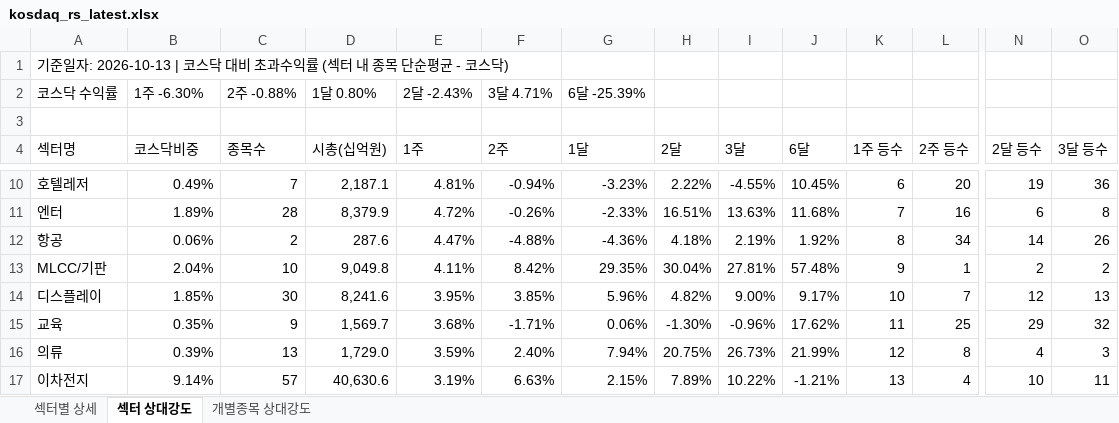
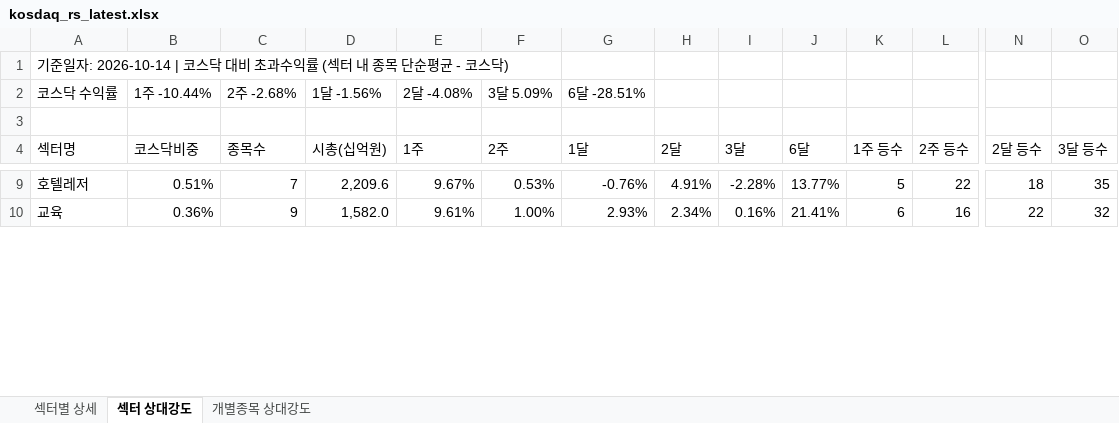
Before and after one commit to Min-guk123/Min-guk, an Excel workbook: docs/downloads/kosdaq_rs_latest.xlsx, sheet 섹터 상대강도, drawn as a sheet; only a part is shown, gaps mark what is left out; values as stored, in another font and other column widths than the file's, no cell formats; removed rows and columns are numbered as before the commit, all else as after; rows hold the shown columns only; the diff covers the shown part only; the diff names each change by its address in the sheet, - before the commit and + after, or states it on an @@ line.

```diff
--- a/docs/downloads/kosdaq_rs_latest.xlsx (sheet 섹터 상대강도)
+++ b/docs/downloads/kosdaq_rs_latest.xlsx (sheet 섹터 상대강도)
-A1 (섹터명): …준일자: 2026-10-13 | 코스닥…
+A1 (섹터명): …준일자: 2026-10-14 | 코스닥…
-B2 (코스닥비중): 1주 -6.30%
+B2 (코스닥비중): 1주 -10.44%
-C2 (종목수): 2주 -0.88%
+C2 (종목수): 2주 -2.68%
-D2 (시총(십억원)): 1달 0.80%
+D2 (시총(십억원)): 1달 -1.56%
-E2 (1주): 2달 -2.43%
+E2 (1주): 2달 -4.08%
-F2 (2주): 3달 4.71%
+F2 (2주): 3달 5.09%
-G2 (1달): 6달 -25.39%
+G2 (1달): 6달 -28.51%
-B9 (코스닥비중): 0.49%
+B9 (코스닥비중): 0.51%
-D9 (시총(십억원)): 2,187.1
+D9 (시총(십억원)): 2,209.6
-E9 (1주): 4.81%
+E9 (1주): 9.67%
-F9 (2주): -0.94%
+F9 (2주): 0.53%
-G9 (1달): -3.23%
+G9 (1달): -0.76%
-H9 (2달): 2.22%
+H9 (2달): 4.91%
-I9 (3달): -4.55%
+I9 (3달): -2.28%
-J9 (6달): 10.45%
+J9 (6달): 13.77%
-K9 (1주 등수): 6
+K9 (1주 등수): 5
-L9 (2주 등수): 20
+L9 (2주 등수): 22
-N9 (2달 등수): 19
+N9 (2달 등수): 18
-O9 (3달 등수): 36
+O9 (3달 등수): 35
-row 11: 엔터 | 1.89% | 28 | 8,379.9 | 4.72% | -0.26% | -2.33% | 16.51% | 13.63% | 11.68% | 7 | 16 | 6 | 8
-row 12: 항공 | 0.06% | 2 | 287.6 | 4.47% | -4.88% | -4.36% | 4.18% | 2.19% | 1.92% | 8 | 34 | 14 | 26
-row 13: MLCC/기판 | 2.04% | 10 | 9,049.8 | 4.11% | 8.42% | 29.35% | 30.04% | 27.81% | 57.48% | 9 | 1 | 2 | 2
-row 14: 디스플레이 | 1.85% | 30 | 8,241.6 | 3.95% | 3.85% | 5.96% | 4.82% | 9.00% | 9.17% | 10 | 7 | 12 | 13
-B10 (코스닥비중): 0.35%
+B10 (코스닥비중): 0.36%
-D10 (시총(십억원)): 1,569.7
+D10 (시총(십억원)): 1,582.0
-E10 (1주): 3.68%
+E10 (1주): 9.61%
-F10 (2주): -1.71%
+F10 (2주): 1.00%
-G10 (1달): 0.06%
+G10 (1달): 2.93%
-H10 (2달): -1.30%
+H10 (2달): 2.34%
-I10 (3달): -0.96%
+I10 (3달): 0.16%
-J10 (6달): 17.62%
+J10 (6달): 21.41%
-K10 (1주 등수): 11
+K10 (1주 등수): 6
-L10 (2주 등수): 25
+L10 (2주 등수): 16
-N10 (2달 등수): 29
+N10 (2달 등수): 22
-row 16: 의류 | 0.39% | 13 | 1,729.0 | 3.59% | 2.40% | 7.94% | 20.75% | 26.73% | 21.99% | 12 | 8 | 4 | 3
-row 17: 이차전지 | 9.14% | 57 | 40,630.6 | 3.19% | 6.63% | 2.15% | 7.89% | 10.22% | -1.21% | 13 | 4 | 10 | 11
```
Also changed, not shown: 23 added rows, 17 removed rows and 210 edited cells elsewhere in this sheet, sheet 개별종목 상대강도, sheet 섹터별 상세, cell formats, 6 other files.
